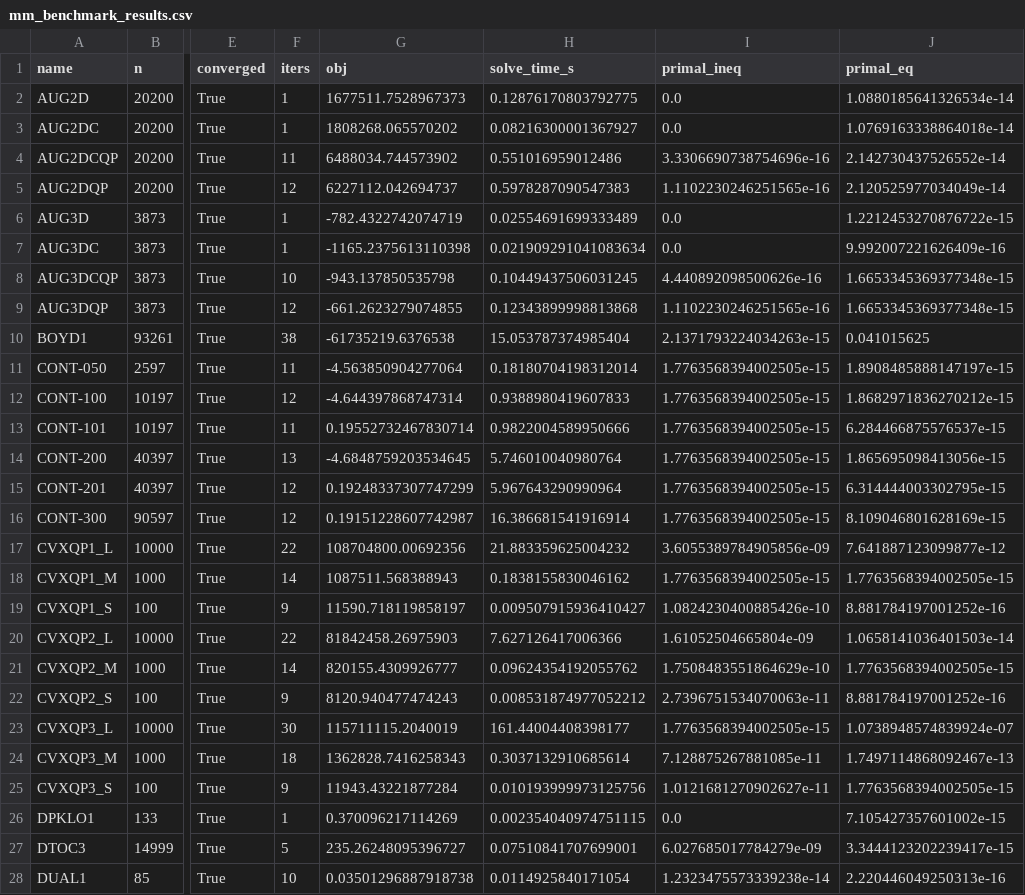
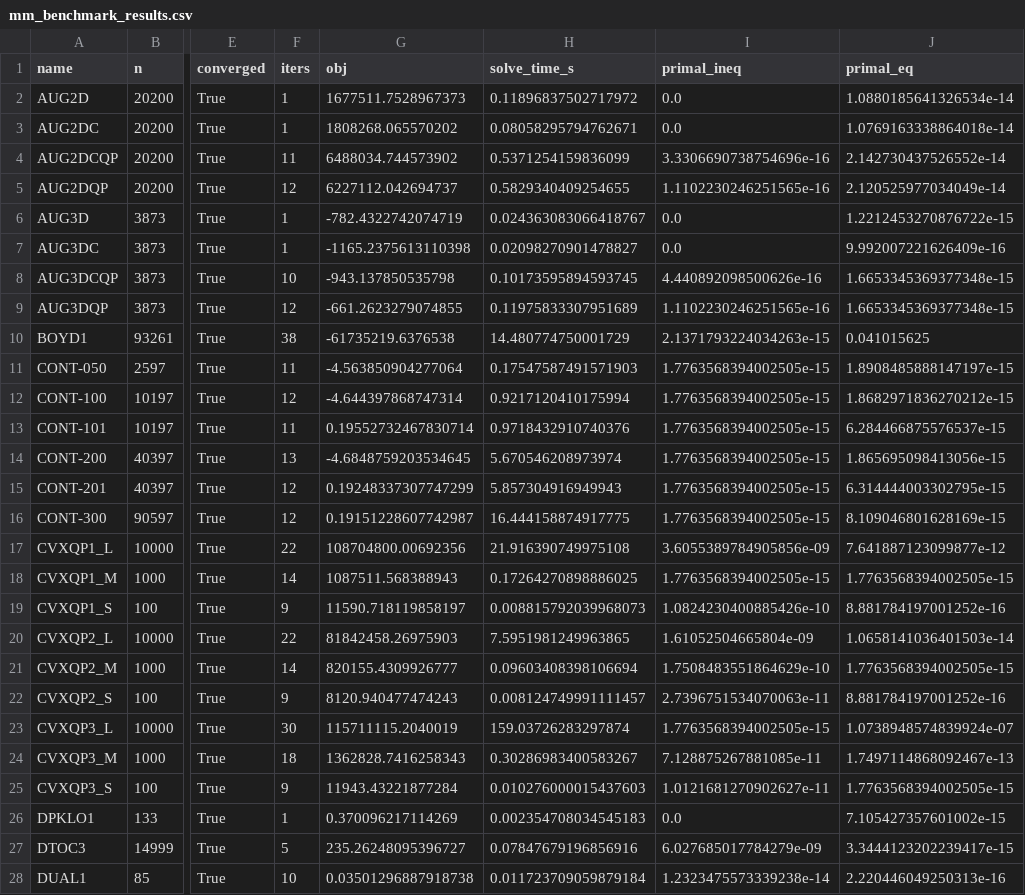
Before and after one commit to pramasahayam/CQPSolver, a CSV file: mm_benchmark_results.csv, drawn as a sheet; only a part is shown, gaps mark what is left out; the diff covers the shown part only; the diff names each change by its address in the sheet, - before the commit and + after, or states it on an @@ line.

```diff
--- a/mm_benchmark_results.csv
+++ b/mm_benchmark_results.csv
-H2 (solve_time_s): 0.12876170803792775
+H2 (solve_time_s): 0.11896837502717972
-H3 (solve_time_s): 0.08216300001367927
+H3 (solve_time_s): 0.08058295794762671
-H4 (solve_time_s): 0.551016959012486
+H4 (solve_time_s): 0.5371254159836099
-H5 (solve_time_s): 0.5978287090547383
+H5 (solve_time_s): 0.5829340409254655
-H6 (solve_time_s): 0.02554691699333489
+H6 (solve_time_s): 0.024363083066418767
-H7 (solve_time_s): 0.021909291041083634
+H7 (solve_time_s): 0.02098270901478827
-H8 (solve_time_s): 0.10449437506031245
+H8 (solve_time_s): 0.10173595894593745
-H9 (solve_time_s): 0.12343899998813868
+H9 (solve_time_s): 0.11975833307951689
-H10 (solve_time_s): 15.053787374985404
+H10 (solve_time_s): 14.480774750001729
-H11 (solve_time_s): 0.18180704198312014
+H11 (solve_time_s): 0.17547587491571903
-H12 (solve_time_s): 0.9388980419607833
+H12 (solve_time_s): 0.9217120410175994
-H13 (solve_time_s): 0.9822004589950666
+H13 (solve_time_s): 0.9718432910740376
-H14 (solve_time_s): 5.746010040980764
+H14 (solve_time_s): 5.670546208973974
-H15 (solve_time_s): 5.967643290990964
+H15 (solve_time_s): 5.857304916949943
-H16 (solve_time_s): 16.386681541916914
+H16 (solve_time_s): 16.444158874917775
-H17 (solve_time_s): 21.883359625004232
+H17 (solve_time_s): 21.916390749975108
-H18 (solve_time_s): 0.1838155830046162
+H18 (solve_time_s): 0.17264270898886025
-H19 (solve_time_s): 0.009507915936410427
+H19 (solve_time_s): 0.008815792039968073
-H20 (solve_time_s): 7.627126417006366
+H20 (solve_time_s): 7.5951981249963865
-H21 (solve_time_s): 0.09624354192055762
+H21 (solve_time_s): 0.09603408398106694
-H22 (solve_time_s): 0.008531874977052212
+H22 (solve_time_s): 0.008124749991111457
-H23 (solve_time_s): 161.44004408398177
+H23 (solve_time_s): 159.03726283297874
-H24 (solve_time_s): 0.3037132910685614
+H24 (solve_time_s): 0.30286983400583267
-H25 (solve_time_s): 0.010193999973125756
+H25 (solve_time_s): 0.010276000015437603
-H26 (solve_time_s): 0.002354040974751115
+H26 (solve_time_s): 0.002354708034545183
-H27 (solve_time_s): 0.07510841707699001
+H27 (solve_time_s): 0.07847679196856916
-H28 (solve_time_s): 0.0114925840171054
+H28 (solve_time_s): 0.011723709059879184
```
Also changed, not shown: 116 edited cells elsewhere in this file, 1 other file.
